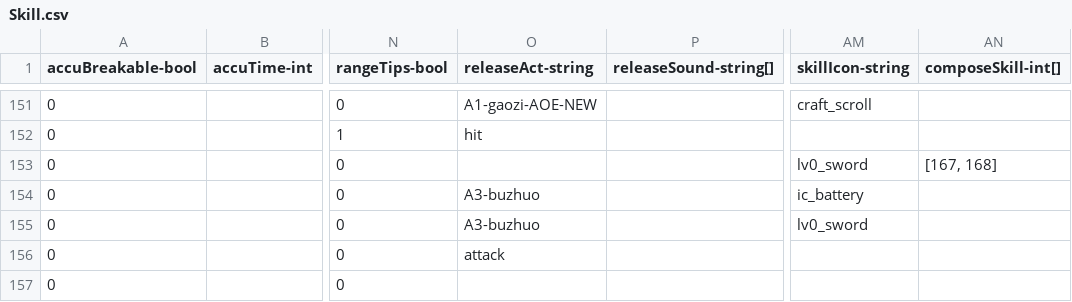
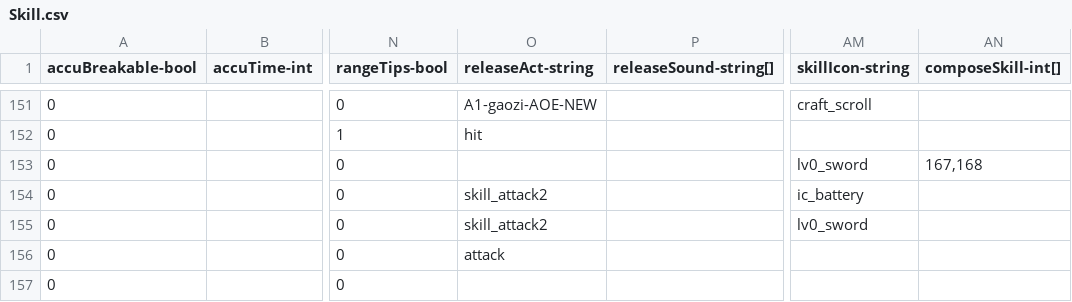
Before and after one commit to qqoo6789/shared-unity-core, a CSV file: Res/DataTable/Csv/Skill.csv, drawn as a sheet; only a part is shown, gaps mark what is left out; the diff names each change by its address in the sheet, - before the commit and + after, or states it on an @@ line.

Commit message:
csv

```diff
--- a/Res/DataTable/Csv/Skill.csv
+++ b/Res/DataTable/Csv/Skill.csv
-AN153 (composeSkill-int[]): [167, 168]
+AN153 (composeSkill-int[]): 167,168
-O154:O155 (releaseAct-string): A3-buzhuo
+O154:O155 (releaseAct-string): skill_attack2
```
